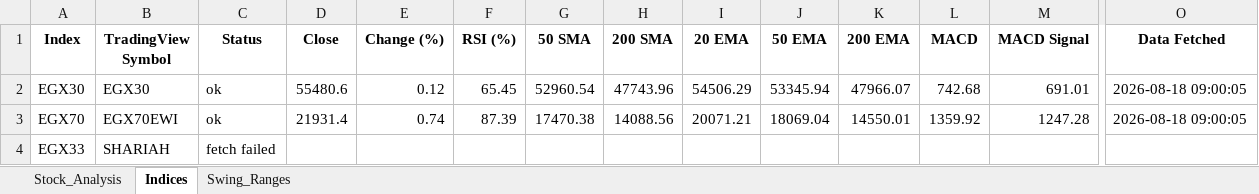
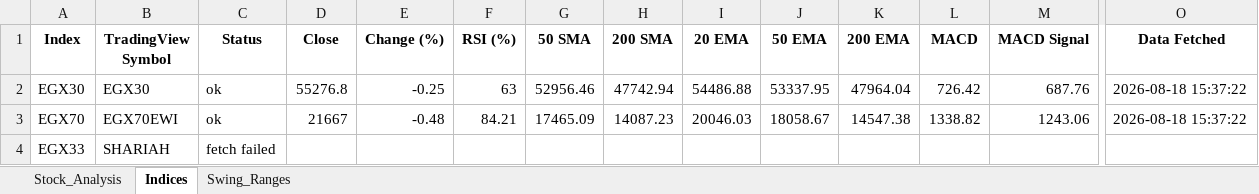
Before and after one commit to ARa2of/egx-stock-analysis, an Excel workbook: Stock_Analysis_Output.xlsx, sheet Indices, drawn as a sheet; only a part is shown, gaps mark what is left out; values as stored, in another font and other column widths than the file's, no borders; the diff names each change by its address in the sheet, - before the commit and + after, or states it on an @@ line.

```diff
--- a/Stock_Analysis_Output.xlsx (sheet Indices)
+++ b/Stock_Analysis_Output.xlsx (sheet Indices)
-D2 (Close): 55480.6
+D2 (Close): 55276.8
-E2 (Change (%)): 0.12
+E2 (Change (%)): -0.25
-F2 (RSI (%)): 65.45
+F2 (RSI (%)): 63
-G2 (50 SMA): 52960.54
+G2 (50 SMA): 52956.46
-H2 (200 SMA): 47743.96
+H2 (200 SMA): 47742.94
-I2 (20 EMA): 54506.29
+I2 (20 EMA): 54486.88
-J2 (50 EMA): 53345.94
+J2 (50 EMA): 53337.95
-K2 (200 EMA): 47966.07
+K2 (200 EMA): 47964.04
-L2 (MACD): 742.68
+L2 (MACD): 726.42
-M2 (MACD Signal): 691.01
+M2 (MACD Signal): 687.76
-O2:O3 (Data Fetched): 2026-08-18 09:00:05
+O2:O3 (Data Fetched): 2026-08-18 15:37:22
-D3 (Close): 21931.4
+D3 (Close): 21667
-E3 (Change (%)): 0.74
+E3 (Change (%)): -0.48
-F3 (RSI (%)): 87.39
+F3 (RSI (%)): 84.21
-G3 (50 SMA): 17470.38
+G3 (50 SMA): 17465.09
-H3 (200 SMA): 14088.56
+H3 (200 SMA): 14087.23
-I3 (20 EMA): 20071.21
+I3 (20 EMA): 20046.03
-J3 (50 EMA): 18069.04
+J3 (50 EMA): 18058.67
-K3 (200 EMA): 14550.01
+K3 (200 EMA): 14547.38
-L3 (MACD): 1359.92
+L3 (MACD): 1338.82
-M3 (MACD Signal): 1247.28
+M3 (MACD Signal): 1243.06
```
Also changed, not shown: sheet Stock_Analysis, sheet Swing_Ranges, 1 other file.
